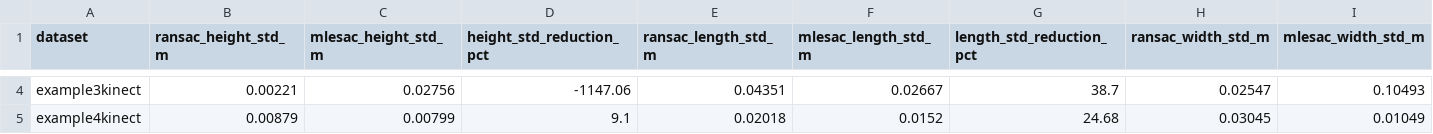
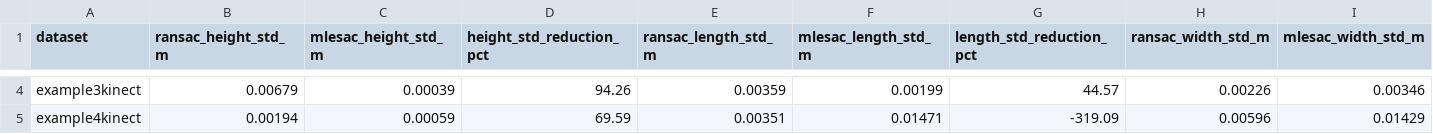
Before and after one commit to TangZhiyi-1024/CV-Box-Detection, a CSV file: outputs/mlesac_vs_ransac_comparison.csv, drawn as a sheet; only a part is shown, gaps mark what is left out; the diff covers the shown part only; the diff names each change by its address in the sheet, - before the commit and + after, or states it on an @@ line.

```diff
--- a/outputs/mlesac_vs_ransac_comparison.csv
+++ b/outputs/mlesac_vs_ransac_comparison.csv
-B4 (ransac_height_std_m): 0.00221
+B4 (ransac_height_std_m): 0.00679
-C4 (mlesac_height_std_m): 0.02756
+C4 (mlesac_height_std_m): 0.00039
-D4 (height_std_reduction_pct): -1147.06
+D4 (height_std_reduction_pct): 94.26
-E4 (ransac_length_std_m): 0.04351
+E4 (ransac_length_std_m): 0.00359
-F4 (mlesac_length_std_m): 0.02667
+F4 (mlesac_length_std_m): 0.00199
-G4 (length_std_reduction_pct): 38.7
+G4 (length_std_reduction_pct): 44.57
-H4 (ransac_width_std_m): 0.02547
+H4 (ransac_width_std_m): 0.00226
-I4 (mlesac_width_std_m): 0.10493
+I4 (mlesac_width_std_m): 0.00346
-B5 (ransac_height_std_m): 0.00879
+B5 (ransac_height_std_m): 0.00194
-C5 (mlesac_height_std_m): 0.00799
+C5 (mlesac_height_std_m): 0.00059
-D5 (height_std_reduction_pct): 9.1
+D5 (height_std_reduction_pct): 69.59
-E5 (ransac_length_std_m): 0.02018
+E5 (ransac_length_std_m): 0.00351
-F5 (mlesac_length_std_m): 0.0152
+F5 (mlesac_length_std_m): 0.01471
-G5 (length_std_reduction_pct): 24.68
+G5 (length_std_reduction_pct): -319.09
-H5 (ransac_width_std_m): 0.03045
+H5 (ransac_width_std_m): 0.00596
-I5 (mlesac_width_std_m): 0.01049
+I5 (mlesac_width_std_m): 0.01429
```
Also changed, not shown: 32 edited cells elsewhere in this file, outputs/mlesac_epsilon_summary.csv, outputs/mlesac_epsilon_sweep.csv, 5 other files.
